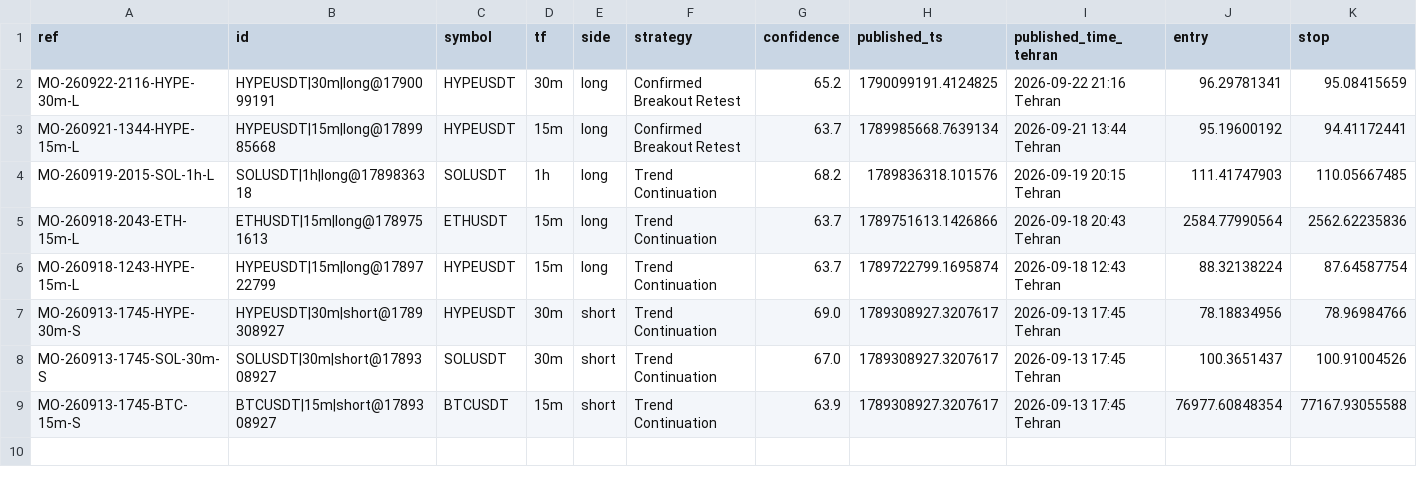
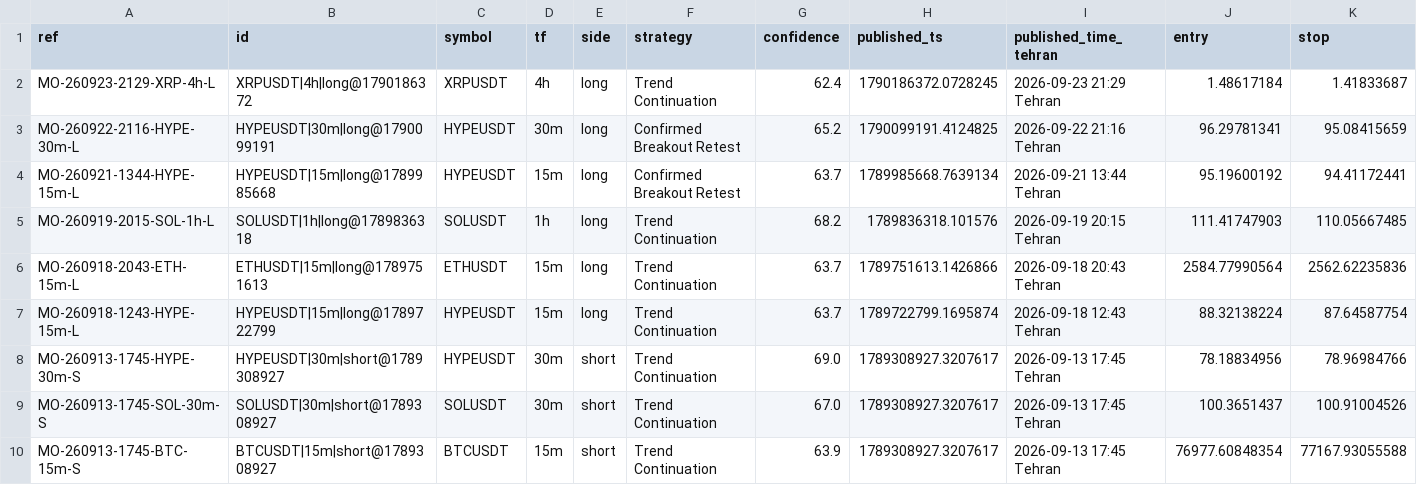
Before and after one commit to msmadanni88/market-observatory, a CSV file: brief/signals.csv, drawn as a sheet; only a part is shown; rows hold the shown columns only; the diff names each change by its address in the sheet, - before the commit and + after, or states it on an @@ line.

```diff
--- a/brief/signals.csv
+++ b/brief/signals.csv
+row 2: MO-260923-2129-XRP-4h-L | XRPUSDT|4h|long@1790186372 | XRPUSDT | 4h | long | Trend Continuation | 62.4 | 1790186372.0728245 | 2026-09-23 21:29 Tehran | 1.48617184 | 1.41833687
```
Also changed, not shown: 3 other files.
